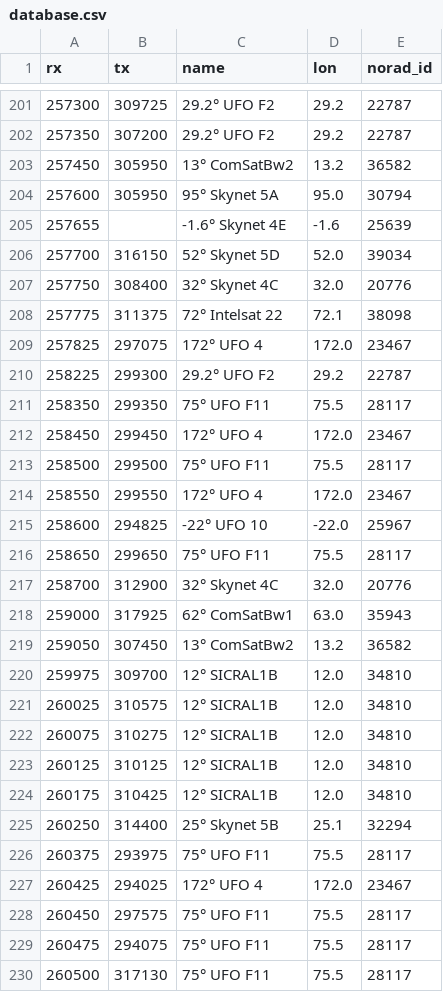
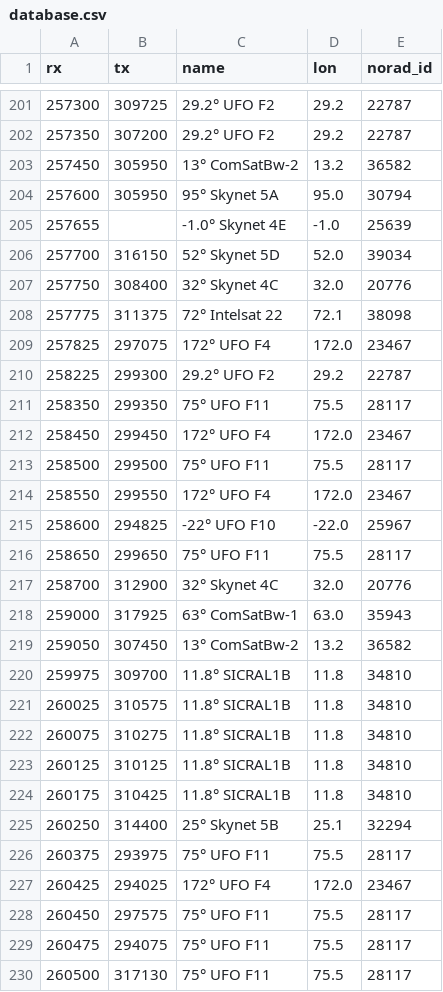
Before and after one commit to aleksfox/satcom-data, a CSV file: database.csv, drawn as a sheet; only a part is shown, gaps mark what is left out; the diff covers the shown part only.

```diff
--- a/database.csv
+++ b/database.csv
@@ -202,5 +202,5 @@ rx;tx;name;lon;norad_id
 257350;307200;29.2° UFO F2;29.2;22787
-257450;305950;13° ComSatBw2;13.2;36582
+257450;305950;13° ComSatBw-2;13.2;36582
 257600;305950;95° Skynet 5A;95.0;30794
-257655;;-1.6° Skynet 4E;-1.6;25639
+257655;;-1.0° Skynet 4E;-1.0;25639
 257700;316150;52° Skynet 5D;52.0;39034
@@ -208,21 +208,21 @@ rx;tx;name;lon;norad_id
 257775;311375;72° Intelsat 22;72.1;38098
-257825;297075;172° UFO 4;172.0;23467
+257825;297075;172° UFO F4;172.0;23467
 258225;299300;29.2° UFO F2;29.2;22787
 258350;299350;75° UFO F11;75.5;28117
-258450;299450;172° UFO 4;172.0;23467
+258450;299450;172° UFO F4;172.0;23467
 258500;299500;75° UFO F11;75.5;28117
-258550;299550;172° UFO 4;172.0;23467
-258600;294825;-22° UFO 10;-22.0;25967
+258550;299550;172° UFO F4;172.0;23467
+258600;294825;-22° UFO F10;-22.0;25967
 258650;299650;75° UFO F11;75.5;28117
 258700;312900;32° Skynet 4C;32.0;20776
-259000;317925;62° ComSatBw1;63.0;35943
-259050;307450;13° ComSatBw2;13.2;36582
-259975;309700;12° SICRAL1B;12.0;34810
-260025;310575;12° SICRAL1B;12.0;34810
-260075;310275;12° SICRAL1B;12.0;34810
-260125;310125;12° SICRAL1B;12.0;34810
-260175;310425;12° SICRAL1B;12.0;34810
+259000;317925;63° ComSatBw-1;63.0;35943
+259050;307450;13° ComSatBw-2;13.2;36582
+259975;309700;11.8° SICRAL1B;11.8;34810
+260025;310575;11.8° SICRAL1B;11.8;34810
+260075;310275;11.8° SICRAL1B;11.8;34810
+260125;310125;11.8° SICRAL1B;11.8;34810
+260175;310425;11.8° SICRAL1B;11.8;34810
 260250;314400;25° Skynet 5B;25.1;32294
 260375;293975;75° UFO F11;75.5;28117
-260425;294025;172° UFO 4;172.0;23467
+260425;294025;172° UFO F4;172.0;23467
 260450;297575;75° UFO F11;75.5;28117
```
Also changed, not shown: 100 edited cells elsewhere in this file.
